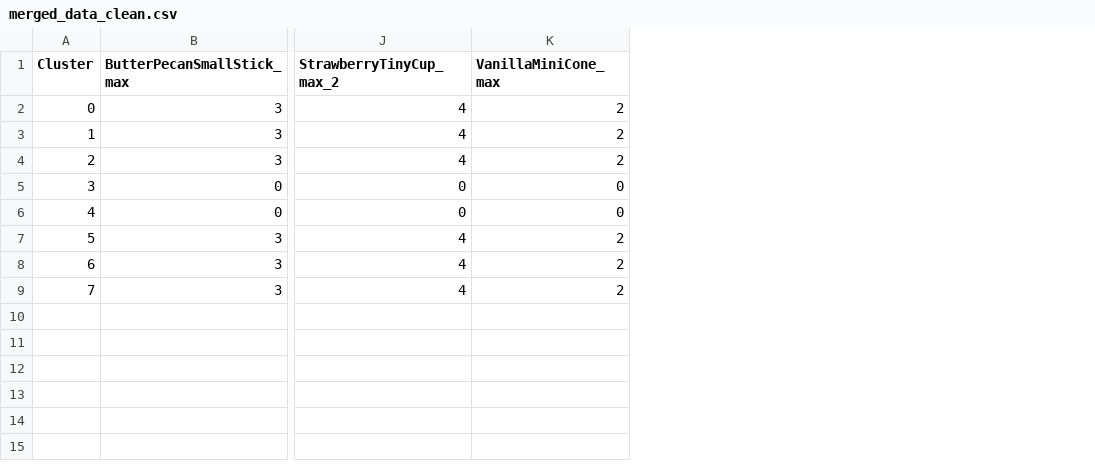
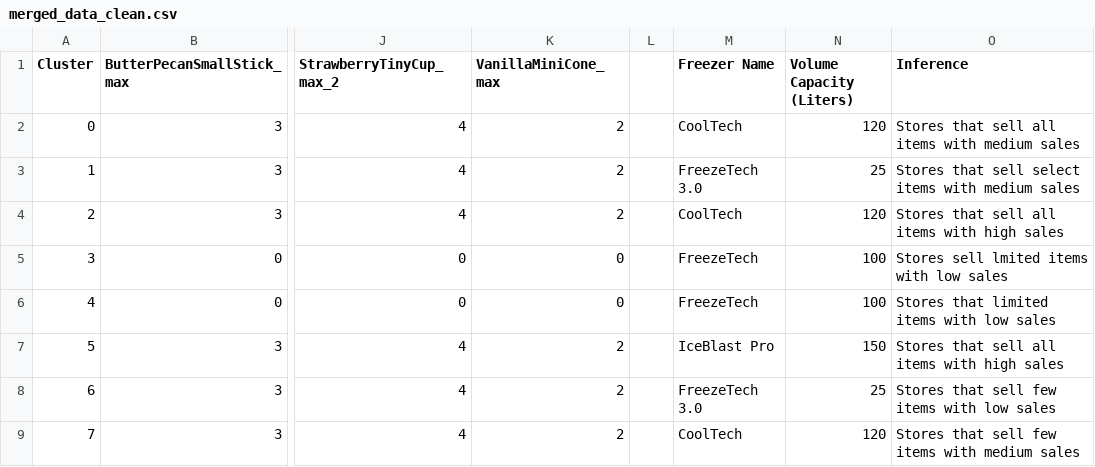
Before and after one commit to AnoshanJ/Datastorm4.0, a CSV file: Finals/merged_data_clean.csv, drawn as a sheet; only a part is shown, gaps mark what is left out; the diff names each change by its address in the sheet, - before the commit and + after, or states it on an @@ line.

Commit message:
add inference

```diff
--- a/Finals/merged_data_clean.csv
+++ b/Finals/merged_data_clean.csv
+column L, empty
+column M (Freezer Name), rows 2-9: CoolTech | FreezeTech 3.0 | CoolTech | FreezeTech | FreezeTech | IceBlast Pro | FreezeTech 3.0 | CoolTech
+column N (Volume Capacity (Liters)), rows 2-9: 120 | 25 | 120 | 100 | 100 | 150 | 25 | 120
+column O (Inference), rows 2-9: Stores that sell all items with medium sales | Stores that sell select items with medium sales | Stores that sell all items with high sales | Stores sell lmited items with low sales | Stores that limited items with low sales | Stores that sell all items with high sales | Stores that sell few items with low sales | Stores that sell few items with medium sales
```
